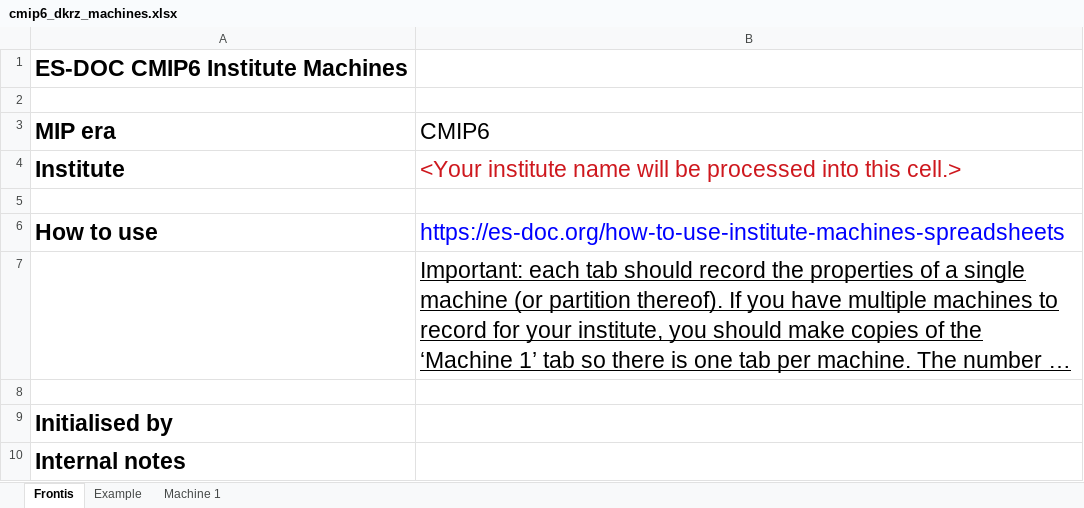
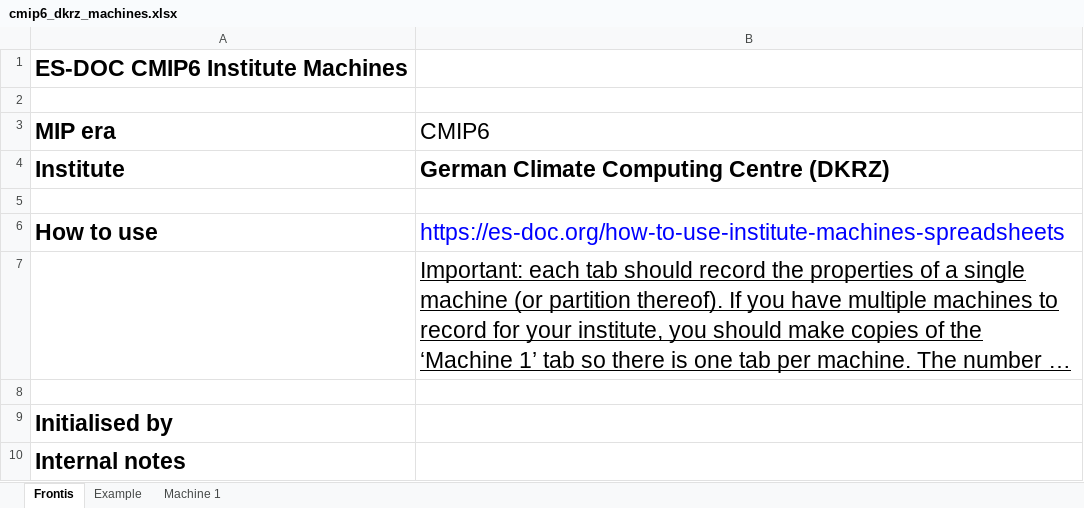
Before and after one commit to ES-DOC-INSTITUTIONAL/dkrz, an Excel workbook: cmip6/machines/cmip6_dkrz_machines.xlsx, sheet Frontis, drawn as a sheet; long unchanged cells end in …; values as stored, in another font and other column widths than the file's, no borders; the diff names each change by its address in the sheet, - before the commit and + after, or states it on an @@ line.

```diff
--- a/cmip6/machines/cmip6_dkrz_machines.xlsx (sheet Frontis)
+++ b/cmip6/machines/cmip6_dkrz_machines.xlsx (sheet Frontis)
-B4 (CMIP6): <Your institute name will be processed into this cell.>
+B4 (CMIP6): German Climate Computing Centre (DKRZ)
@@ B4 bold: off → on, text colour: #CE181E → black @@
```
Also changed, not shown: sheet Example, sheet Machine 1.
